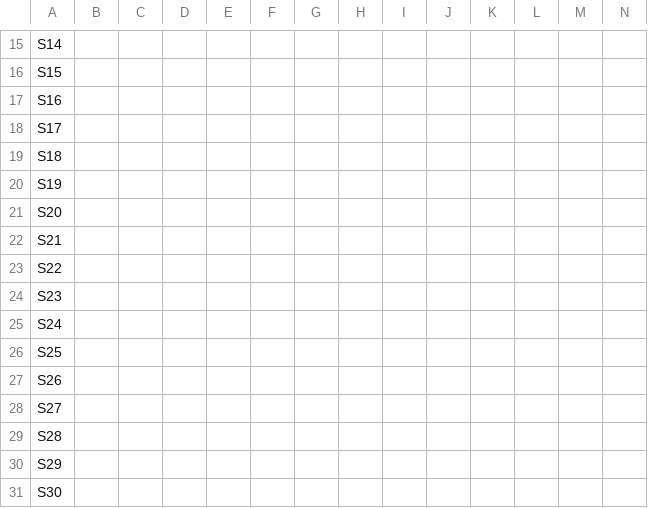
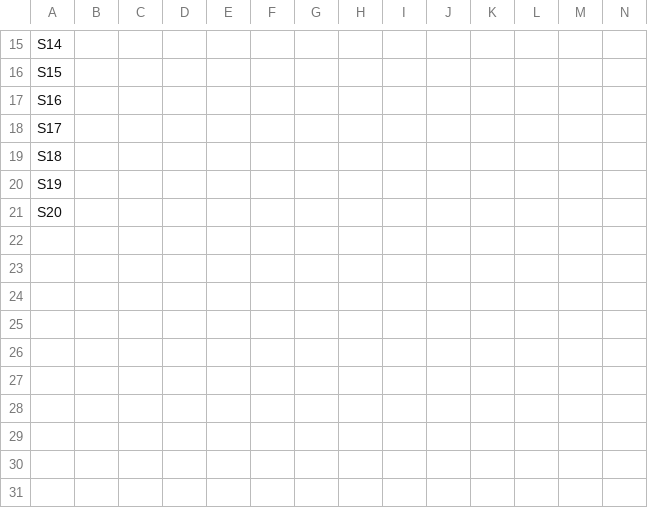
Before and after one commit to lush-is-him/soilsense-zm, a CSV file: docs/evaluation/samples.csv, drawn as a sheet; only a part is shown, gaps mark what is left out; rows hold the shown columns only; the diff names each change by its address in the sheet, - before the commit and + after, or states it on an @@ line.

```diff
--- a/docs/evaluation/samples.csv
+++ b/docs/evaluation/samples.csv
-row 22: S21
-row 23: S22
-row 24: S23
-row 25: S24
-row 26: S25
-row 27: S26
-row 28: S27
-row 29: S28
-row 30: S29
-row 31: S30
```
Also changed, not shown: 6 other files.
